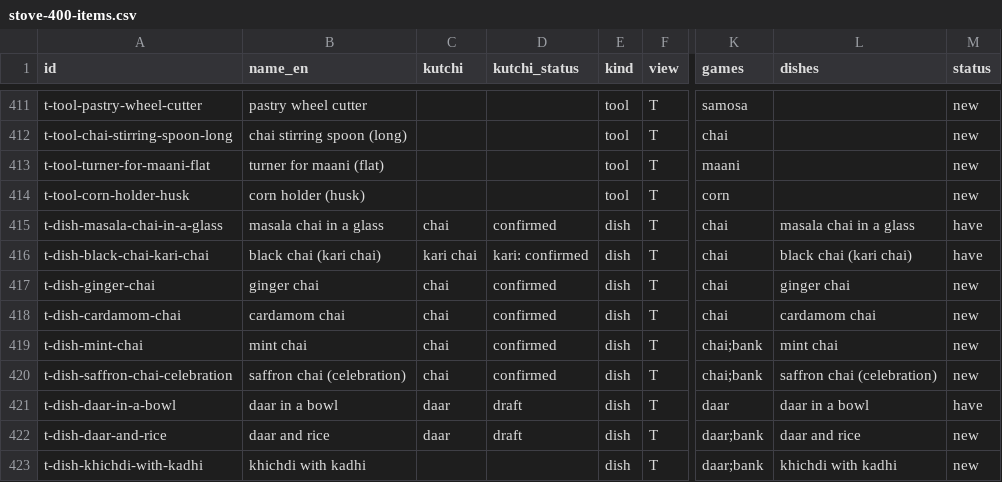
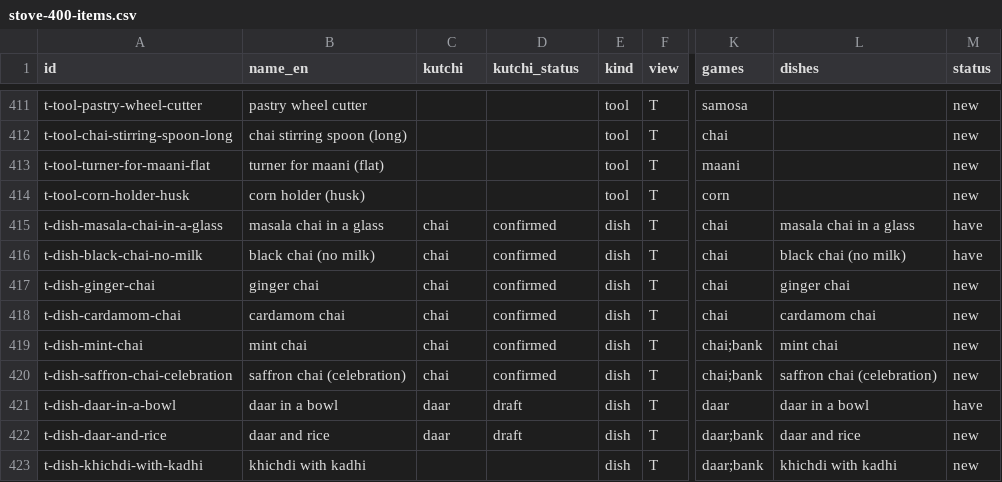
Before and after one commit to Baby-Isa/nani-jo-ghar, a CSV file: docs/design-language/art-plans/stove-400-items.csv, drawn as a sheet; only a part is shown, gaps mark what is left out; the diff names each change by its address in the sheet, - before the commit and + after, or states it on an @@ line.

```diff
--- a/docs/design-language/art-plans/stove-400-items.csv
+++ b/docs/design-language/art-plans/stove-400-items.csv
-A416 (id): t-dish-black-chai-kari-chai
+A416 (id): t-dish-black-chai-no-milk
-B416 (name_en): black chai (kari chai)
+B416 (name_en): black chai (no milk)
-C416 (kutchi): kari chai
+C416 (kutchi): chai
-D416 (kutchi_status): kari: confirmed
+D416 (kutchi_status): confirmed
-L416 (dishes): black chai (kari chai)
+L416 (dishes): black chai (no milk)
```
Also changed, not shown: 2 other files.
